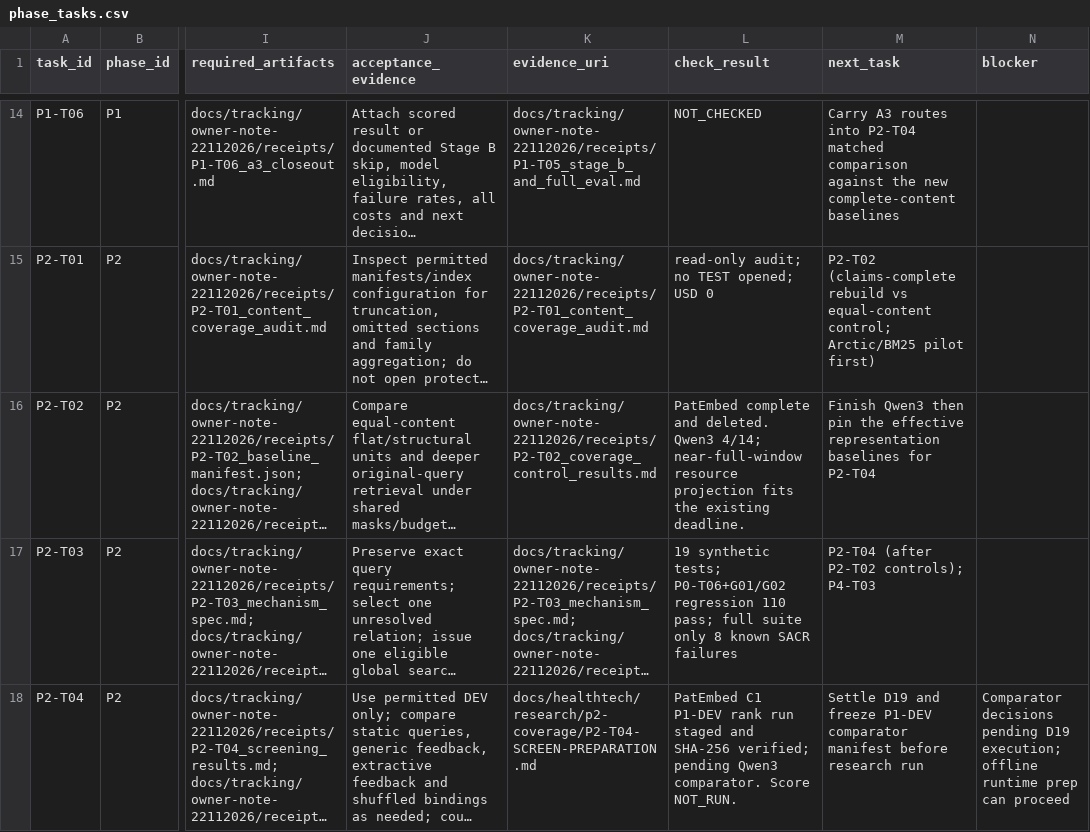
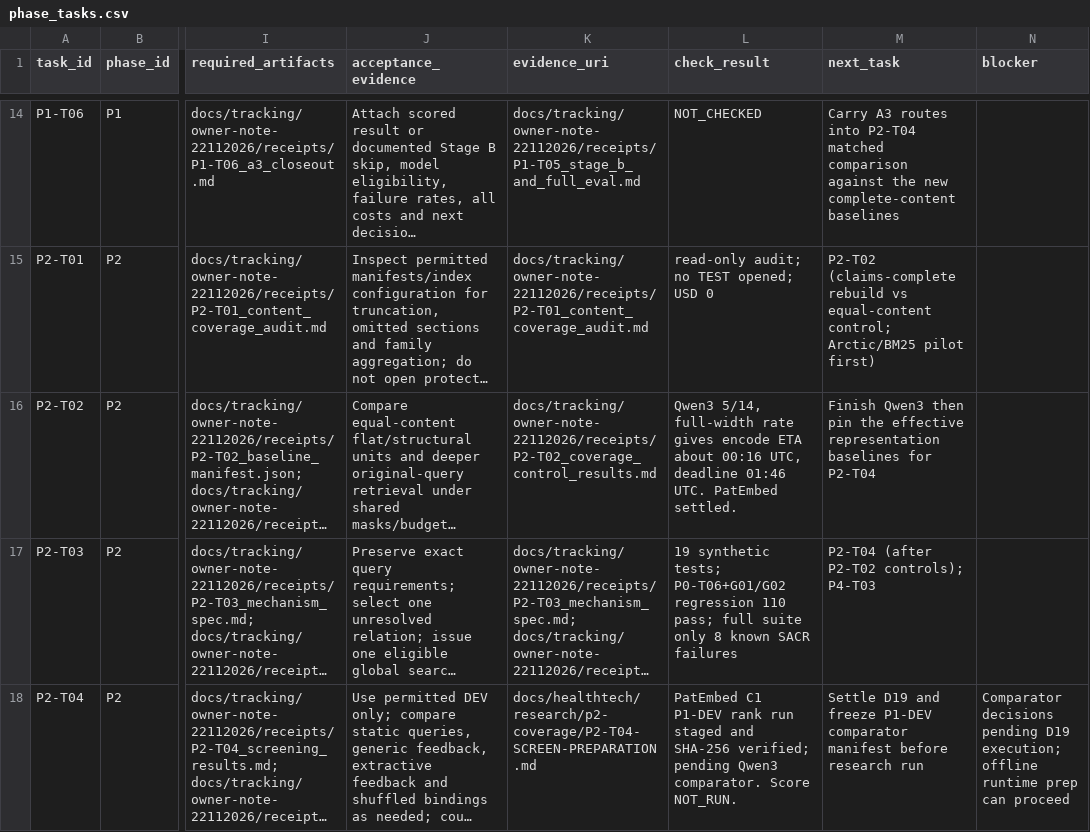
Before and after one commit to siriponsri/patent-to-pilot, a CSV file: docs/tracking/owner-note-22112026/phase_tasks.csv, drawn as a sheet; only a part is shown, gaps mark what is left out; long unchanged cells end in …; the diff names each change by its address in the sheet, - before the commit and + after, or states it on an @@ line.

Commit message:
Record Qwen3 full-window rate and teardown control

```diff
--- a/docs/tracking/owner-note-22112026/phase_tasks.csv
+++ b/docs/tracking/owner-note-22112026/phase_tasks.csv
-L16 (check_result): PatEmbed complete and deleted. Qwen3 4/14; near-full-window resource projection fits the existing deadline.
+L16 (check_result): Qwen3 5/14, full-width rate gives encode ETA about 00:16 UTC, deadline 01:46 UTC. PatEmbed settled.
```
Also changed, not shown: 6 other files.
